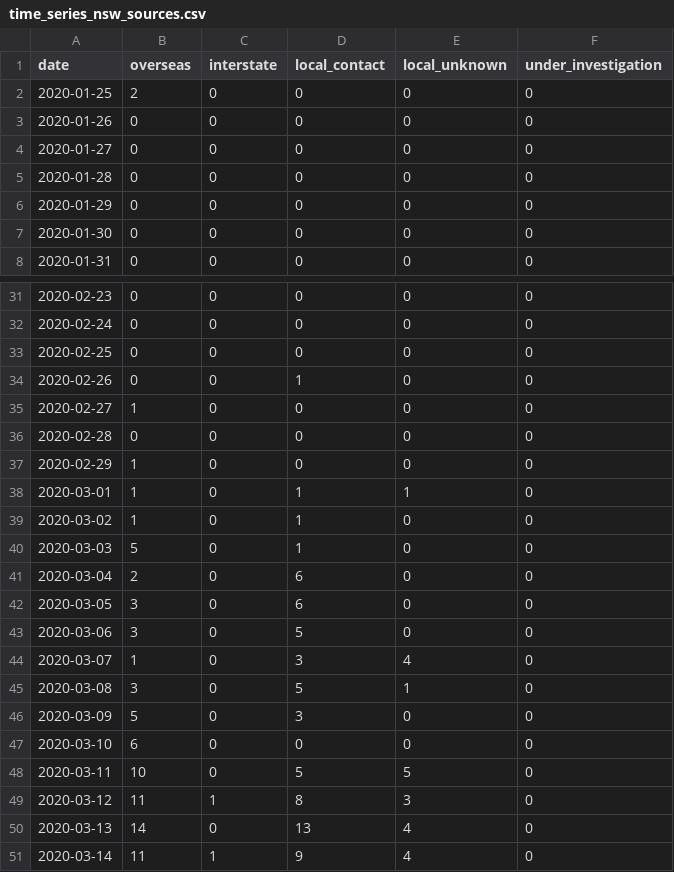
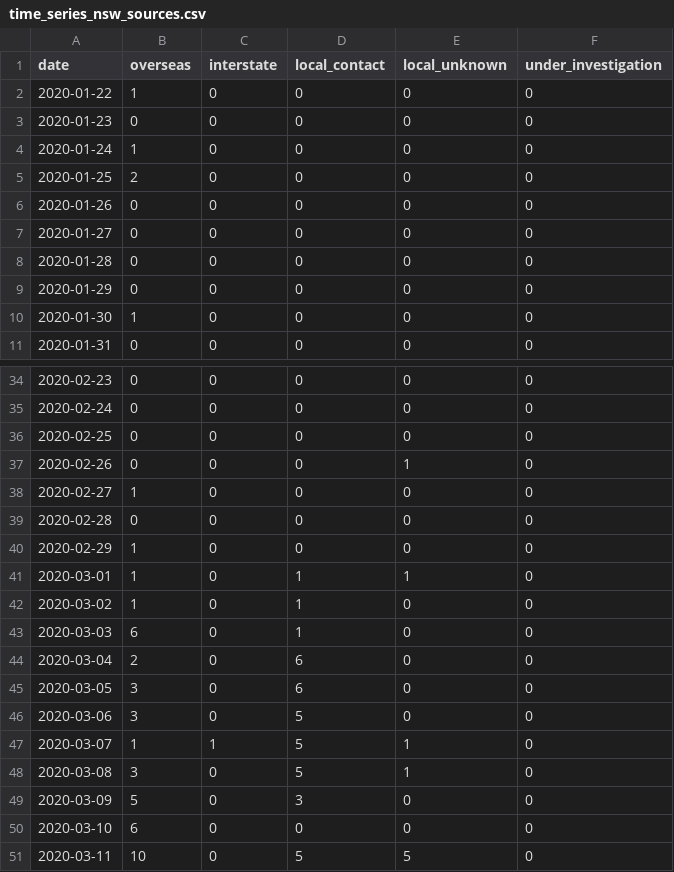
Before and after one commit to pappubahry/AU_COVID19, a CSV file: time_series_nsw_sources.csv, drawn as a sheet; only a part is shown, gaps mark what is left out; the shorter side is filled out with more unchanged rows.

Commit message:
Full series from Data.NSW

```diff
--- a/time_series_nsw_sources.csv
+++ b/time_series_nsw_sources.csv
@@ -1,2 +1,5 @@
 "date","overseas","interstate","local_contact","local_unknown","under_investigation"
+2020-01-22,1,0,0,0,0
+2020-01-23,0,0,0,0,0
+2020-01-24,1,0,0,0,0
 2020-01-25,2,0,0,0,0
@@ -6,3 +9,3 @@
 2020-01-29,0,0,0,0,0
-2020-01-30,0,0,0,0,0
+2020-01-30,1,0,0,0,0
 2020-01-31,0,0,0,0,0
@@ -33,3 +36,3 @@
 2020-02-25,0,0,0,0,0
-2020-02-26,0,0,1,0,0
+2020-02-26,0,0,0,1,0
 2020-02-27,1,0,0,0,0
@@ -39,3 +42,3 @@
 2020-03-02,1,0,1,0,0
-2020-03-03,5,0,1,0,0
+2020-03-03,6,0,1,0,0
 2020-03-04,2,0,6,0,0
@@ -43,3 +46,3 @@
 2020-03-06,3,0,5,0,0
-2020-03-07,1,0,3,4,0
+2020-03-07,1,1,5,1,0
 2020-03-08,3,0,5,1,0
```
